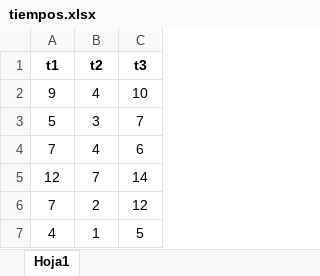
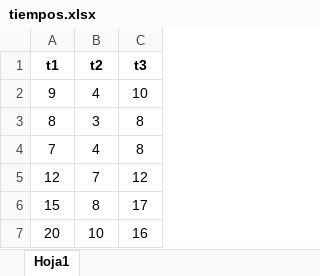
Before and after one commit to garconde/eval-us-app, an Excel workbook: public/plantillas/tiempos.xlsx, sheet Hoja1, drawn as a sheet; values as stored, in another font and other column widths than the file's, no borders; charts and pictures not drawn; removed rows and columns are numbered as before the commit, all else as after; the diff names each change by its address in the sheet, - before the commit and + after, or states it on an @@ line.

Commit message:
Cambios en la plantilla de tiempo y limpieza del código

```diff
--- a/public/plantillas/tiempos.xlsx (sheet Hoja1)
+++ b/public/plantillas/tiempos.xlsx (sheet Hoja1)
-row 3: 5 | 3 | 7
+row 3: 8 | 3 | 8
-C4 (t3): 6
+C4 (t3): 8
-C5 (t3): 14
+C5 (t3): 12
-row 6: 7 | 2 | 12
-row 7: 4 | 1 | 5
+row 6: 15 | 8 | 17
+row 7: 20 | 10 | 16
```
Also changed, not shown: 17 other files.
